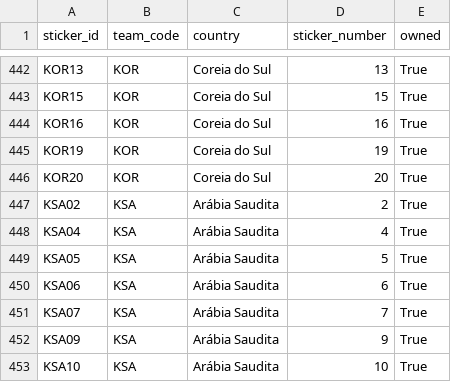
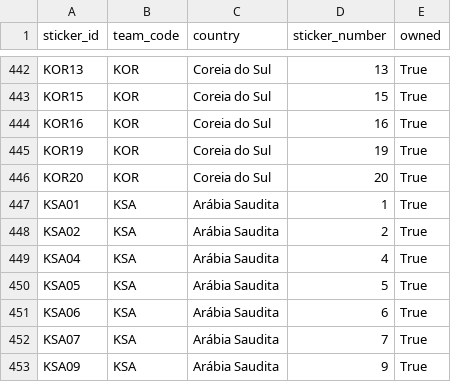
Before and after one commit to RafaSartorel/figurinhas-copa-2026, a CSV file: data/owned.csv, drawn as a sheet; only a part is shown, gaps mark what is left out; the shorter side is filled out with more unchanged rows; the diff names each change by its address in the sheet, - before the commit and + after, or states it on an @@ line.

```diff
--- a/data/owned.csv
+++ b/data/owned.csv
+row 447: KSA01 | KSA | Arábia Saudita | 1 | True
```
Also changed, not shown: data/missing.csv, 6 other files.
